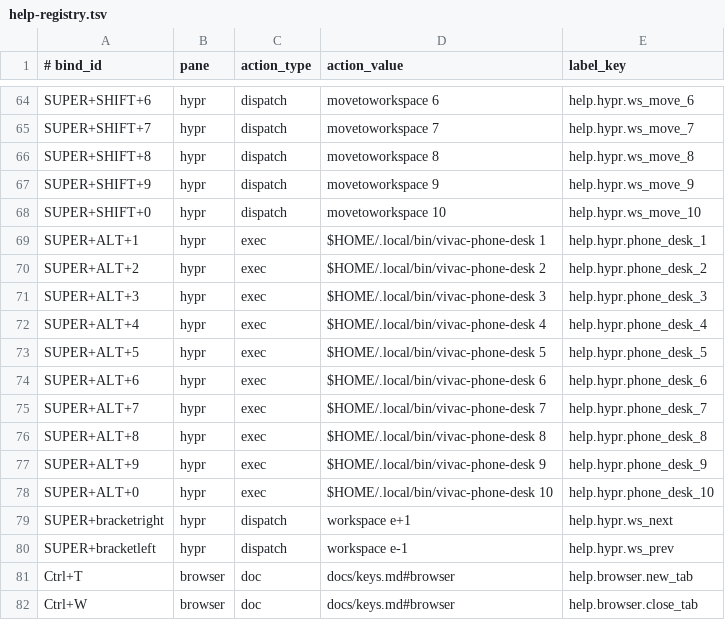
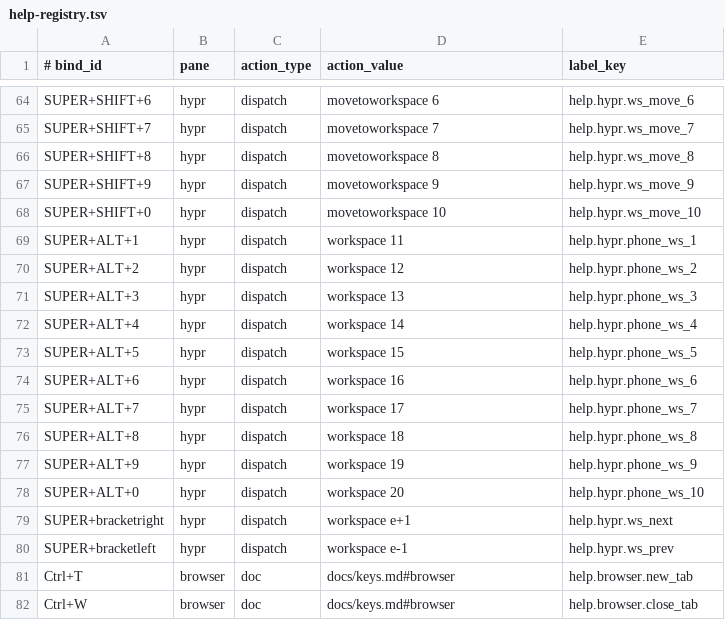
Before and after one commit to gitsual/vivac, a TSV file: linux/data/help-registry.tsv, drawn as a sheet; only a part is shown, gaps mark what is left out.

Commit message:
feat(bridge): the phone as one more screen with its own workspaces, replacing the Android desktops

```diff
--- a/linux/data/help-registry.tsv
+++ b/linux/data/help-registry.tsv
@@ -68,12 +68,12 @@ SUPER+SHIFT+9	hypr	dispatch	movetoworkspace 9	help.hypr.ws_move_9
 SUPER+SHIFT+0	hypr	dispatch	movetoworkspace 10	help.hypr.ws_move_10
-SUPER+ALT+1	hypr	exec	$HOME/.local/bin/vivac-phone-desk 1	help.hypr.phone_desk_1
-SUPER+ALT+2	hypr	exec	$HOME/.local/bin/vivac-phone-desk 2	help.hypr.phone_desk_2
-SUPER+ALT+3	hypr	exec	$HOME/.local/bin/vivac-phone-desk 3	help.hypr.phone_desk_3
-SUPER+ALT+4	hypr	exec	$HOME/.local/bin/vivac-phone-desk 4	help.hypr.phone_desk_4
-SUPER+ALT+5	hypr	exec	$HOME/.local/bin/vivac-phone-desk 5	help.hypr.phone_desk_5
-SUPER+ALT+6	hypr	exec	$HOME/.local/bin/vivac-phone-desk 6	help.hypr.phone_desk_6
-SUPER+ALT+7	hypr	exec	$HOME/.local/bin/vivac-phone-desk 7	help.hypr.phone_desk_7
-SUPER+ALT+8	hypr	exec	$HOME/.local/bin/vivac-phone-desk 8	help.hypr.phone_desk_8
-SUPER+ALT+9	hypr	exec	$HOME/.local/bin/vivac-phone-desk 9	help.hypr.phone_desk_9
-SUPER+ALT+0	hypr	exec	$HOME/.local/bin/vivac-phone-desk 10	help.hypr.phone_desk_10
+SUPER+ALT+1	hypr	dispatch	workspace 11	help.hypr.phone_ws_1
+SUPER+ALT+2	hypr	dispatch	workspace 12	help.hypr.phone_ws_2
+SUPER+ALT+3	hypr	dispatch	workspace 13	help.hypr.phone_ws_3
+SUPER+ALT+4	hypr	dispatch	workspace 14	help.hypr.phone_ws_4
+SUPER+ALT+5	hypr	dispatch	workspace 15	help.hypr.phone_ws_5
+SUPER+ALT+6	hypr	dispatch	workspace 16	help.hypr.phone_ws_6
+SUPER+ALT+7	hypr	dispatch	workspace 17	help.hypr.phone_ws_7
+SUPER+ALT+8	hypr	dispatch	workspace 18	help.hypr.phone_ws_8
+SUPER+ALT+9	hypr	dispatch	workspace 19	help.hypr.phone_ws_9
+SUPER+ALT+0	hypr	dispatch	workspace 20	help.hypr.phone_ws_10
 SUPER+bracketright	hypr	dispatch	workspace e+1	help.hypr.ws_next
```
Also changed, not shown: 19 other files.
